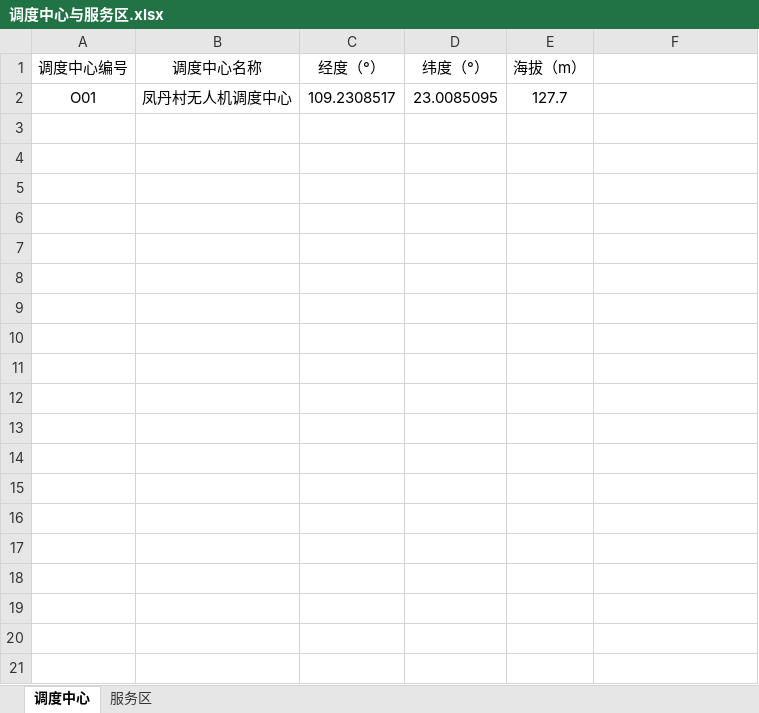
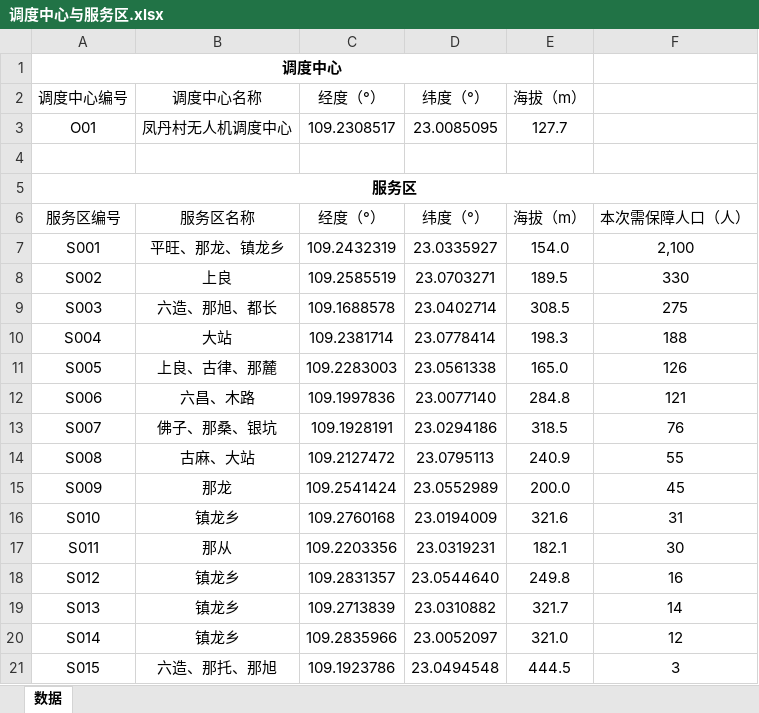
Before and after one commit to Doris-Lee97052388150/HUAWEI-CUP, an Excel workbook: 数据/无人机应急物资运输基础数据/调度中心与服务区.xlsx, sheet 数据, drawn as a sheet; values as stored, in another font and other column widths than the file's, no borders; the diff names each change by its address in the sheet, - before the commit and + after, or states it on an @@ line.

```diff
--- a/数据/无人机应急物资运输基础数据/调度中心与服务区.xlsx (sheet 数据)
+++ b/数据/无人机应急物资运输基础数据/调度中心与服务区.xlsx (sheet 数据)
-sheet tab: 调度中心
+sheet tab: 数据
-sheet tab: 服务区
+row 1: 调度中心
+row 4: (empty)
+row 5: 服务区
+row 6: 服务区编号 | 服务区名称 | 经度（°） | 纬度（°） | 海拔（m） | 本次需保障人口（人）
+row 7: S001 | 平旺、那龙、镇龙乡 | 109.2432319 | 23.0335927 | 154.0 | 2,100
+row 8: S002 | 上良 | 109.2585519 | 23.0703271 | 189.5 | 330
+row 9: S003 | 六造、那旭、都长 | 109.1688578 | 23.0402714 | 308.5 | 275
+row 10: S004 | 大站 | 109.2381714 | 23.0778414 | 198.3 | 188
+row 11: S005 | 上良、古律、那麓 | 109.2283003 | 23.0561338 | 165.0 | 126
+row 12: S006 | 六昌、木路 | 109.1997836 | 23.0077140 | 284.8 | 121
+row 13: S007 | 佛子、那桑、银坑 | 109.1928191 | 23.0294186 | 318.5 | 76
+row 14: S008 | 古麻、大站 | 109.2127472 | 23.0795113 | 240.9 | 55
+row 15: S009 | 那龙 | 109.2541424 | 23.0552989 | 200.0 | 45
+row 16: S010 | 镇龙乡 | 109.2760168 | 23.0194009 | 321.6 | 31
+row 17: S011 | 那从 | 109.2203356 | 23.0319231 | 182.1 | 30
+row 18: S012 | 镇龙乡 | 109.2831357 | 23.0544640 | 249.8 | 16
+row 19: S013 | 镇龙乡 | 109.2713839 | 23.0310882 | 321.7 | 14
+row 20: S014 | 镇龙乡 | 109.2835966 | 23.0052097 | 321.0 | 12
+row 21: S015 | 六造、那托、那旭 | 109.1923786 | 23.0494548 | 444.5 | 3
```
Also changed, not shown: 数据/无人机应急物资运输基础数据/中继无人机数据.xlsx, 数据/无人机应急物资运输基础数据/物资需求与配送时限.xlsx, 17 other files.
